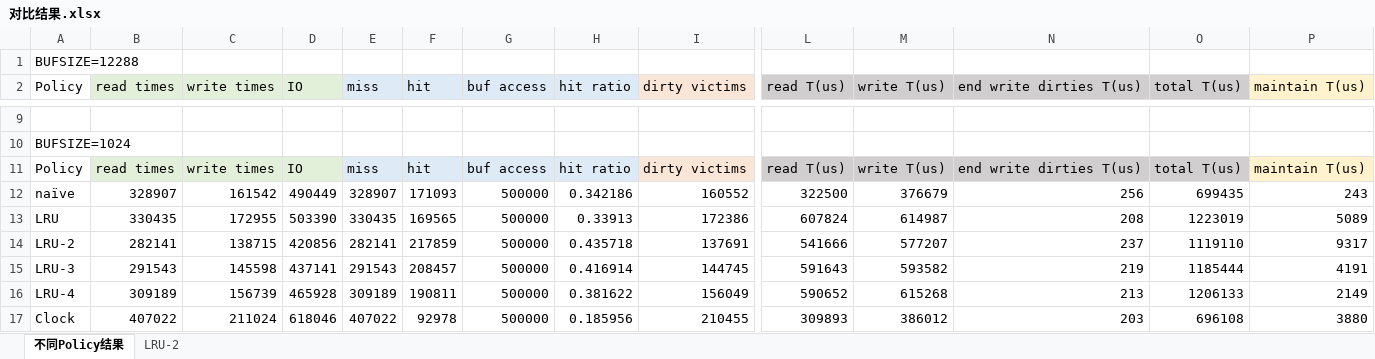
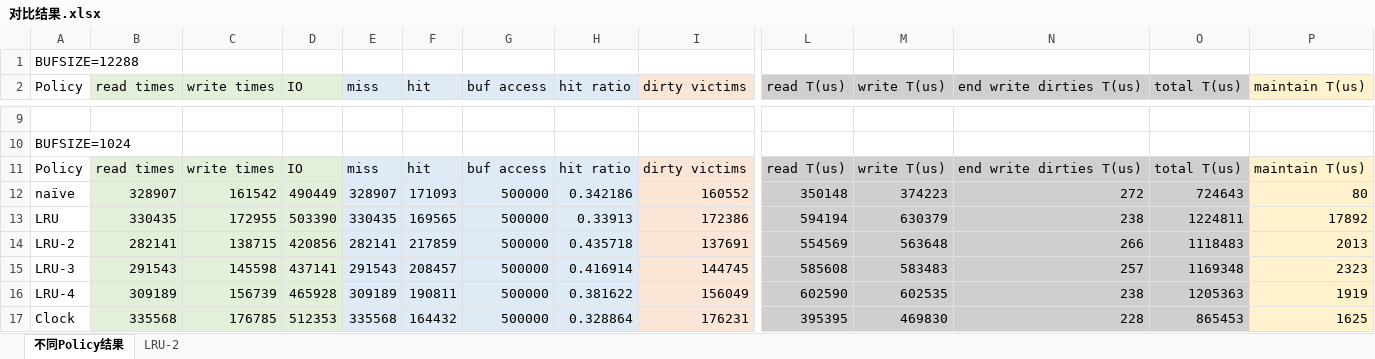
Before and after one commit to Lslightly/db-storage-buffer-manager, an Excel workbook: eval/对比结果.xlsx, sheet 不同Policy结果, drawn as a sheet; only a part is shown, gaps mark what is left out; values as stored, in another font and other column widths than the file's, no borders; charts and pictures not drawn; removed rows and columns are numbered as before the commit, all else as after; rows hold the shown columns only; the diff covers the shown part only; the diff names each change by its address in the sheet, - before the commit and + after, or states it on an @@ line.

```diff
--- a/eval/对比结果.xlsx (sheet 不同Policy结果)
+++ b/eval/对比结果.xlsx (sheet 不同Policy结果)
-B12:D16 fill: none
+B12:D16 fill: #E2F0D9
-E12:H16 fill: none
+E12:H16 fill: #DEEBF7
-I12:I16 fill: none
+I12:I16 fill: #FBE5D6
-L12 (read T(us)): 322500
+L12 (read T(us)): 350148
-L12:O16 fill: none
+L12:O16 fill: #D0CECE
-M12 (write T(us)): 376679
+M12 (write T(us)): 374223
-N12 (end write dirties T(us)): 256
+N12 (end write dirties T(us)): 272
-O12 (total T(us)): 699435
+O12 (total T(us)): 724643
-P12 (maintain T(us)): 243
+P12 (maintain T(us)): 80
-P12:P16 fill: none
+P12:P16 fill: #FFF2CC
-L13 (read T(us)): 607824
+L13 (read T(us)): 594194
-M13 (write T(us)): 614987
+M13 (write T(us)): 630379
-N13 (end write dirties T(us)): 208
+N13 (end write dirties T(us)): 238
-O13 (total T(us)): 1223019
+O13 (total T(us)): 1224811
-P13 (maintain T(us)): 5089
+P13 (maintain T(us)): 17892
-L14 (read T(us)): 541666
+L14 (read T(us)): 554569
-M14 (write T(us)): 577207
+M14 (write T(us)): 563648
-N14 (end write dirties T(us)): 237
+N14 (end write dirties T(us)): 266
-O14 (total T(us)): 1119110
+O14 (total T(us)): 1118483
-P14 (maintain T(us)): 9317
+P14 (maintain T(us)): 2013
-L15 (read T(us)): 591643
+L15 (read T(us)): 585608
-M15 (write T(us)): 593582
+M15 (write T(us)): 583483
-N15 (end write dirties T(us)): 219
+N15 (end write dirties T(us)): 257
-O15 (total T(us)): 1185444
+O15 (total T(us)): 1169348
-P15 (maintain T(us)): 4191
+P15 (maintain T(us)): 2323
-L16 (read T(us)): 590652
+L16 (read T(us)): 602590
-M16 (write T(us)): 615268
+M16 (write T(us)): 602535
-N16 (end write dirties T(us)): 213
+N16 (end write dirties T(us)): 238
-O16 (total T(us)): 1206133
+O16 (total T(us)): 1205363
-P16 (maintain T(us)): 2149
+P16 (maintain T(us)): 1919
-row 17: Clock | 407022 | 211024 | 618046 | 407022 | 92978 | 500000 | 0.185956 | 210455 | 309893 | 386012 | 203 | 696108 | 3880
+row 17: Clock | 335568 | 176785 | 512353 | 335568 | 164432 | 500000 | 0.328864 | 176231 | 395395 | 469830 | 228 | 865453 | 1625
```
Also changed, not shown: 1 added row, 1 removed row, 25 edited cells and cell formats elsewhere in this sheet, sheet LRU-2, charts or pictures, 46 other files.
